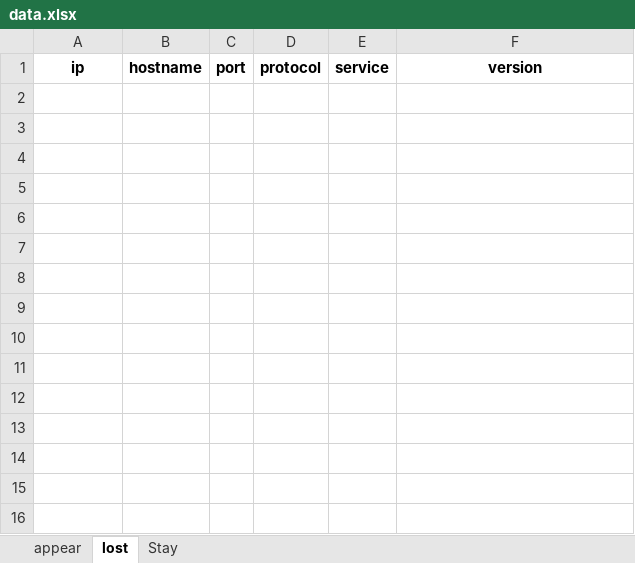
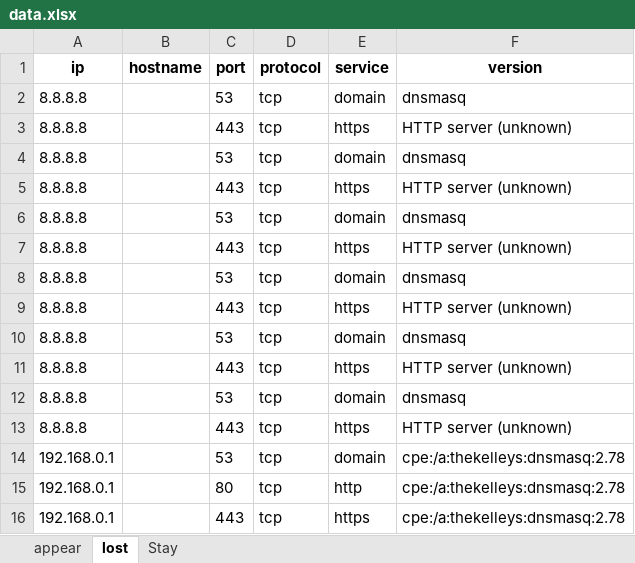
Before and after one commit to Joseba-Rodriguez/NMAPP, an Excel workbook: ArchivosDePrueba/app/resources/data.xlsx, sheet lost, drawn as a sheet; values as stored, in another font and other column widths than the file's, no borders; the diff names each change by its address in the sheet, - before the commit and + after, or states it on an @@ line.

```diff
--- a/ArchivosDePrueba/app/resources/data.xlsx (sheet lost)
+++ b/ArchivosDePrueba/app/resources/data.xlsx (sheet lost)
+row 2: 8.8.8.8 |  | 53 | tcp | domain | dnsmasq
+row 3: 8.8.8.8 |  | 443 | tcp | https | HTTP server (unknown)
+row 4: 8.8.8.8 |  | 53 | tcp | domain | dnsmasq
+row 5: 8.8.8.8 |  | 443 | tcp | https | HTTP server (unknown)
+row 6: 8.8.8.8 |  | 53 | tcp | domain | dnsmasq
+row 7: 8.8.8.8 |  | 443 | tcp | https | HTTP server (unknown)
+row 8: 8.8.8.8 |  | 53 | tcp | domain | dnsmasq
+row 9: 8.8.8.8 |  | 443 | tcp | https | HTTP server (unknown)
+row 10: 8.8.8.8 |  | 53 | tcp | domain | dnsmasq
+row 11: 8.8.8.8 |  | 443 | tcp | https | HTTP server (unknown)
+row 12: 8.8.8.8 |  | 53 | tcp | domain | dnsmasq
+row 13: 8.8.8.8 |  | 443 | tcp | https | HTTP server (unknown)
+row 14: 192.168.0.1 |  | 53 | tcp | domain | cpe:/a:thekelleys:dnsmasq:2.78
+row 15: 192.168.0.1 |  | 80 | tcp | http | cpe:/a:thekelleys:dnsmasq:2.78
+row 16: 192.168.0.1 |  | 443 | tcp | https | cpe:/a:thekelleys:dnsmasq:2.78
```
Also changed, not shown: sheet Stay, 4 other files.
